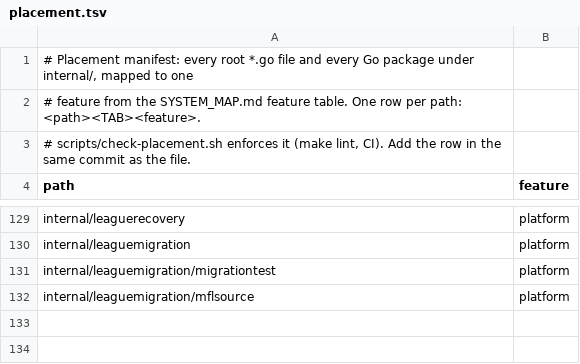
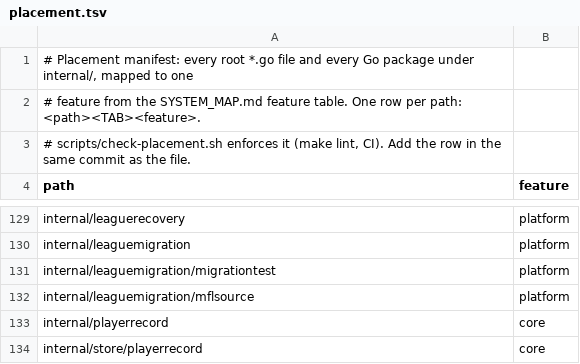
Before and after one commit to secureprospective/TheWarRoom, a TSV file: docs/architecture/placement.tsv, drawn as a sheet; only a part is shown, gaps mark what is left out.

```diff
--- a/docs/architecture/placement.tsv
+++ b/docs/architecture/placement.tsv
@@ -132 +132,3 @@ internal/leaguemigration/migrationtest	platform
 internal/leaguemigration/mflsource	platform
+internal/playerrecord	core
+internal/store/playerrecord	core
```
Also changed, not shown: 21 other files.
